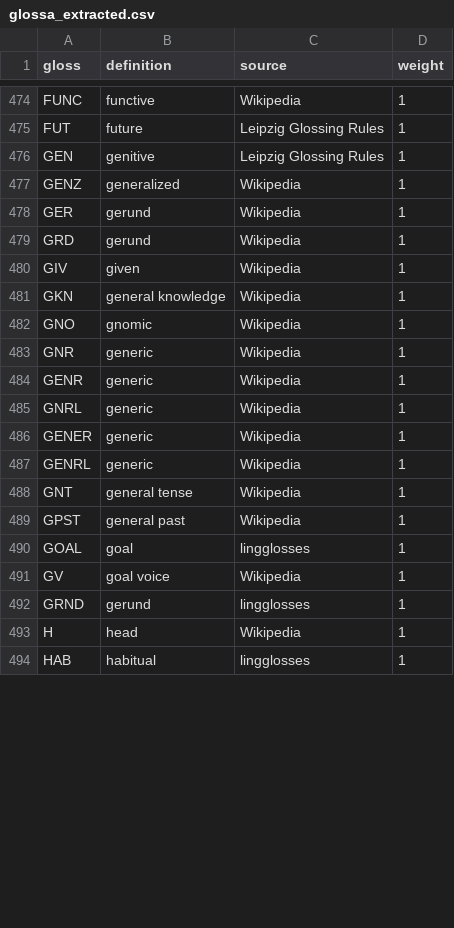
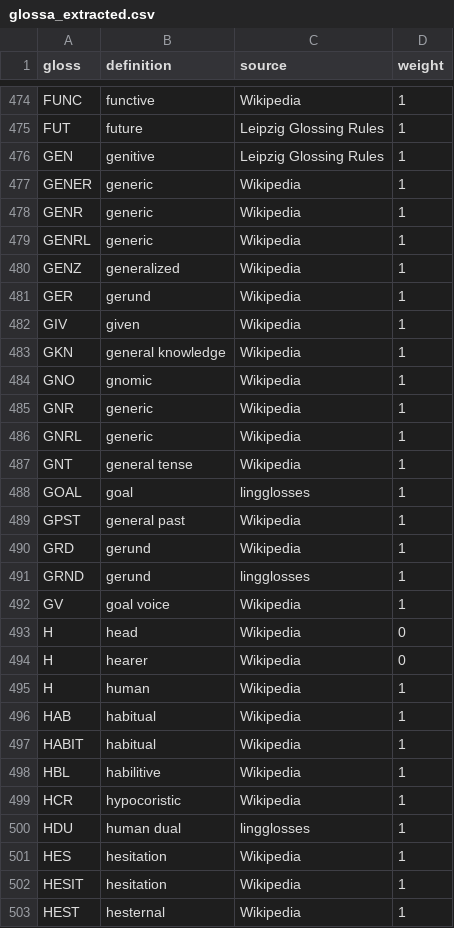
Before and after one commit to agricolamz/lingglosses, a CSV file: database_creation/glossa_extracted.csv, drawn as a sheet; only a part is shown, gaps mark what is left out; the diff covers the shown part only.

Commit message:
add H.. from Wikipedia

```diff
--- a/database_creation/glossa_extracted.csv
+++ b/database_creation/glossa_extracted.csv
@@ -476,5 +476,7 @@ FUT,future,Leipzig Glossing Rules,1
 GEN,genitive,Leipzig Glossing Rules,1
+GENER,generic,Wikipedia,1
+GENR,generic,Wikipedia,1
+GENRL,generic,Wikipedia,1
 GENZ,generalized,Wikipedia,1
 GER,gerund,Wikipedia,1
-GRD,gerund,Wikipedia,1
 GIV,given,Wikipedia,1
@@ -483,12 +485,19 @@ GNO,gnomic,Wikipedia,1
 GNR,generic,Wikipedia,1
-GENR,generic,Wikipedia,1
 GNRL,generic,Wikipedia,1
-GENER,generic,Wikipedia,1
-GENRL,generic,Wikipedia,1
 GNT,general tense,Wikipedia,1
+GOAL,goal,lingglosses,1
 GPST,general past,Wikipedia,1
-GOAL,goal,lingglosses,1
+GRD,gerund,Wikipedia,1
+GRND,gerund,lingglosses,1
 GV,goal voice,Wikipedia,1
-GRND,gerund,lingglosses,1
-H,head,Wikipedia,1
-HAB,habitual,lingglosses,1
+H,head,Wikipedia,0
+H,hearer,Wikipedia,0
+H,human,Wikipedia,1
+HAB,habitual,Wikipedia,1
+HABIT,habitual,Wikipedia,1
+HBL,habilitive,Wikipedia,1
+HCR,hypocoristic,Wikipedia,1
+HDU,human dual,lingglosses,1
+HES,hesitation,Wikipedia,1
+HESIT,hesitation,Wikipedia,1
+HEST,hesternal,Wikipedia,1
```
Also changed, not shown: 17 added rows and 4 edited cells elsewhere in this file, 3 other files.
